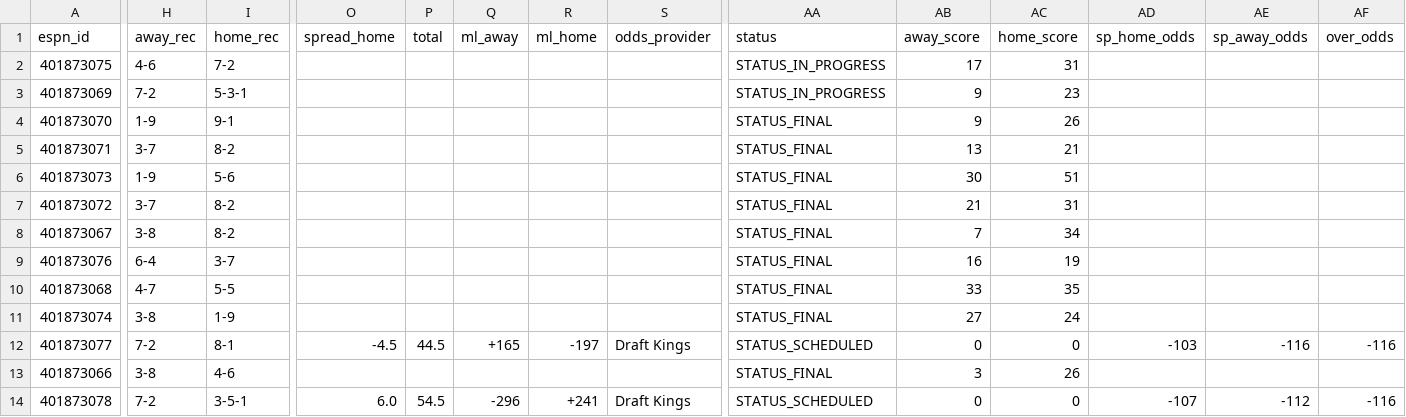
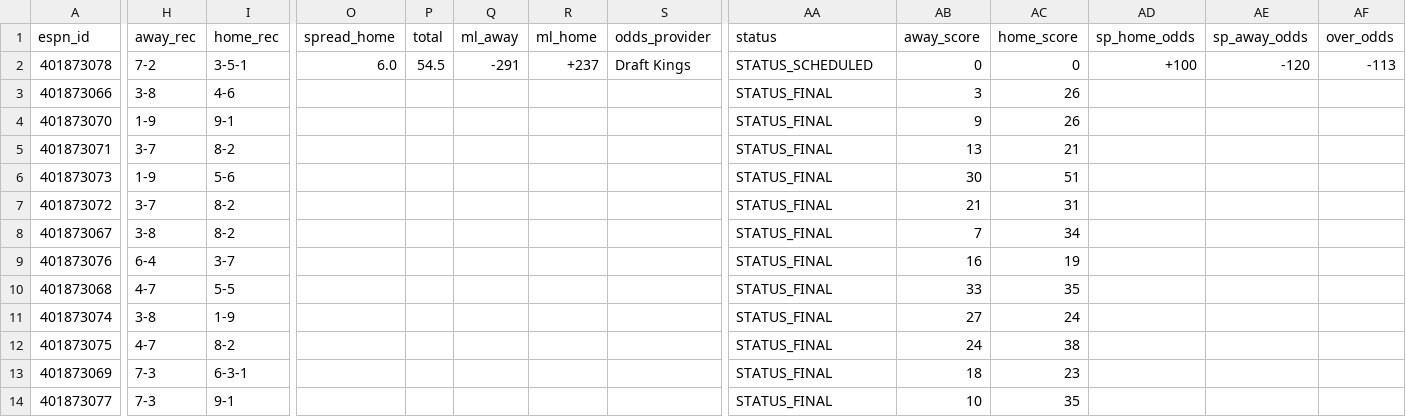
Before and after one commit to hyongdopaulyoon-sketch/hyongdopaulyoon-sketch-nfl-weekly, a CSV file: data/2026-w11/games.csv, drawn as a sheet; only a part is shown, gaps mark what is left out; removed rows and columns are numbered as before the commit, all else as after; rows hold the shown columns only; the diff covers the shown part only; the diff names each change by its address in the sheet, - before the commit and + after, or states it on an @@ line.

```diff
--- a/data/2026-w11/games.csv
+++ b/data/2026-w11/games.csv
-row 2: 401873075 | 4-6 | 7-2 |  |  |  |  |  | STATUS_IN_PROGRESS | 17 | 31
-row 3: 401873069 | 7-2 | 5-3-1 |  |  |  |  |  | STATUS_IN_PROGRESS | 9 | 23
+row 2: 401873078 | 7-2 | 3-5-1 | 6.0 | 54.5 | -291 | +237 | Draft Kings | STATUS_SCHEDULED | 0 | 0 | +100 | -120 | -113
@@ row 13 moved to row 3: 401873066 @@
+row 12: 401873075 | 4-7 | 8-2 |  |  |  |  |  | STATUS_FINAL | 24 | 38
+row 13: 401873069 | 7-3 | 6-3-1 |  |  |  |  |  | STATUS_FINAL | 18 | 23
-H14 (away_rec): 7-2
+H14 (away_rec): 7-3
-I14 (home_rec): 8-1
+I14 (home_rec): 9-1
-O14 (spread_home): -4.5
+O14 (spread_home): (empty)
-P14 (total): 44.5
+P14 (total): (empty)
-Q14 (ml_away): +165
+Q14 (ml_away): (empty)
-R14 (ml_home): -197
+R14 (ml_home): (empty)
-S14 (odds_provider): Draft Kings
+S14 (odds_provider): (empty)
-AA14 (status): STATUS_SCHEDULED
+AA14 (status): STATUS_FINAL
-AB14 (away_score): 0
+AB14 (away_score): 10
-AC14 (home_score): 0
+AC14 (home_score): 35
-AD14 (sp_home_odds): -103
+AD14 (sp_home_odds): (empty)
-AE14 (sp_away_odds): -116
+AE14 (sp_away_odds): (empty)
-AF14 (over_odds): -116
+AF14 (over_odds): (empty)
-row 14: 401873078 | 7-2 | 3-5-1 | 6.0 | 54.5 | -296 | +241 | Draft Kings | STATUS_SCHEDULED | 0 | 0 | -107 | -112 | -116
```
Also changed, not shown: 9 edited cells elsewhere in this file, data/2026-w11/inactives.csv, data/2026-w11/injuries.csv, 26 other files.
